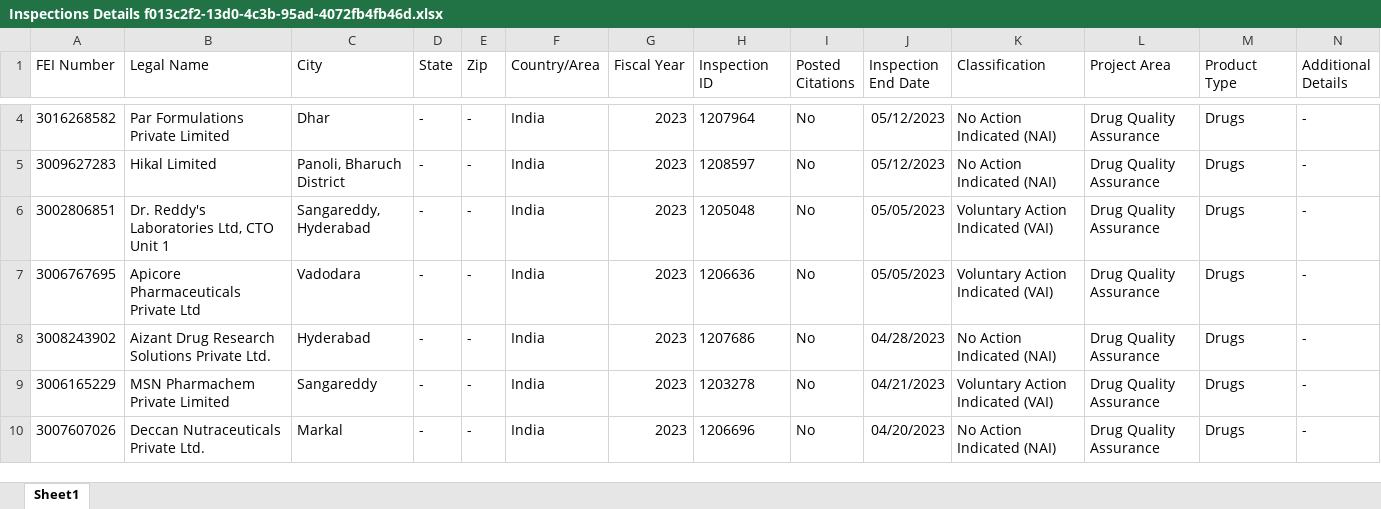
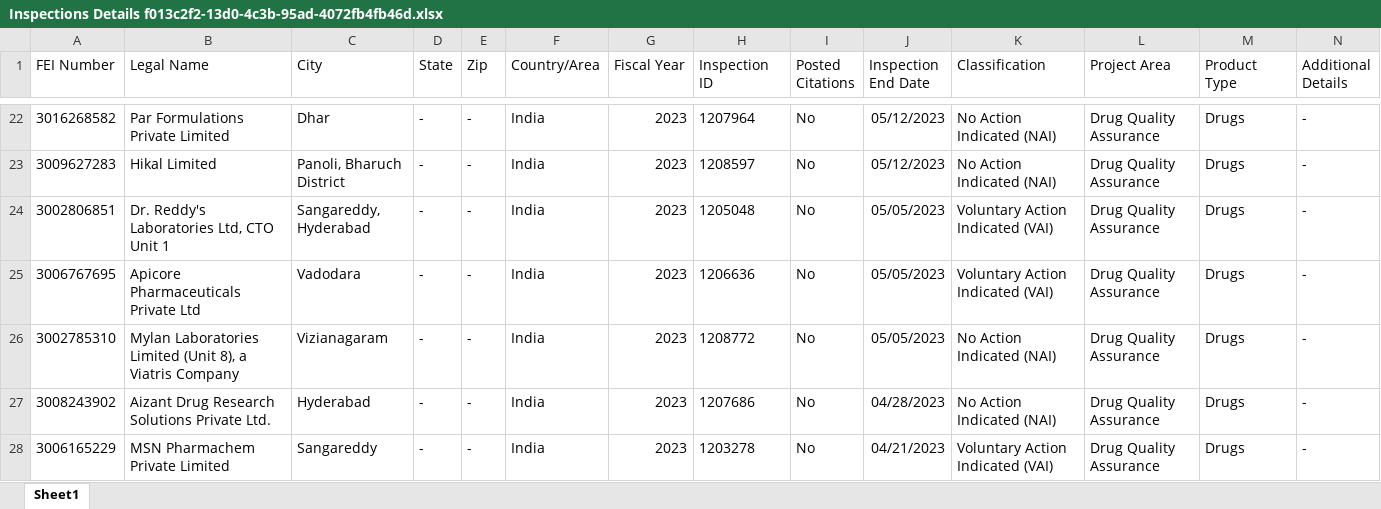
Before and after one commit to raviteja-padala/DATA_ANALYSIS, an Excel workbook: DATA_ANALYSIS_with_Power_BI/FDA_inspection_analysis_with_PowerBI/Inspections Details f013c2f2-13d0-4c3b-95ad-4072fb4fb46d.xlsx, sheet Sheet1, drawn as a sheet; only a part is shown, gaps mark what is left out; the shorter side is filled out with more unchanged rows; values as stored, in another font and other column widths than the file's, no borders; rows hold the shown columns only; the diff covers the shown part only; the diff names each change by its address in the sheet, - before the commit and + after, or states it on an @@ line.

```diff
--- a/DATA_ANALYSIS_with_Power_BI/FDA_inspection_analysis_with_PowerBI/Inspections Details f013c2f2-13d0-4c3b-95ad-4072fb4fb46d.xlsx (sheet Sheet1)
+++ b/DATA_ANALYSIS_with_Power_BI/FDA_inspection_analysis_with_PowerBI/Inspections Details f013c2f2-13d0-4c3b-95ad-4072fb4fb46d.xlsx (sheet Sheet1)
+row 26: 3002785310 | Mylan Laboratories Limited (Unit 8), a Viatris Company | Vizianagaram | - | - | India | 2023 | 1208772 | No | 05/05/2023 | No Action Indicated (NAI) | Drug Quality Assurance | Drugs | -
```
Also changed, not shown: 22 added rows and 16 edited cells elsewhere in this sheet, DATA_ANALYSIS_with_Power_BI/FDA_inspection_analysis_with_PowerBI/Inspections Citations Details 51de5b54-6293-40cf-8e5e-779cb90a6e4e.xlsx, 1 other file.
